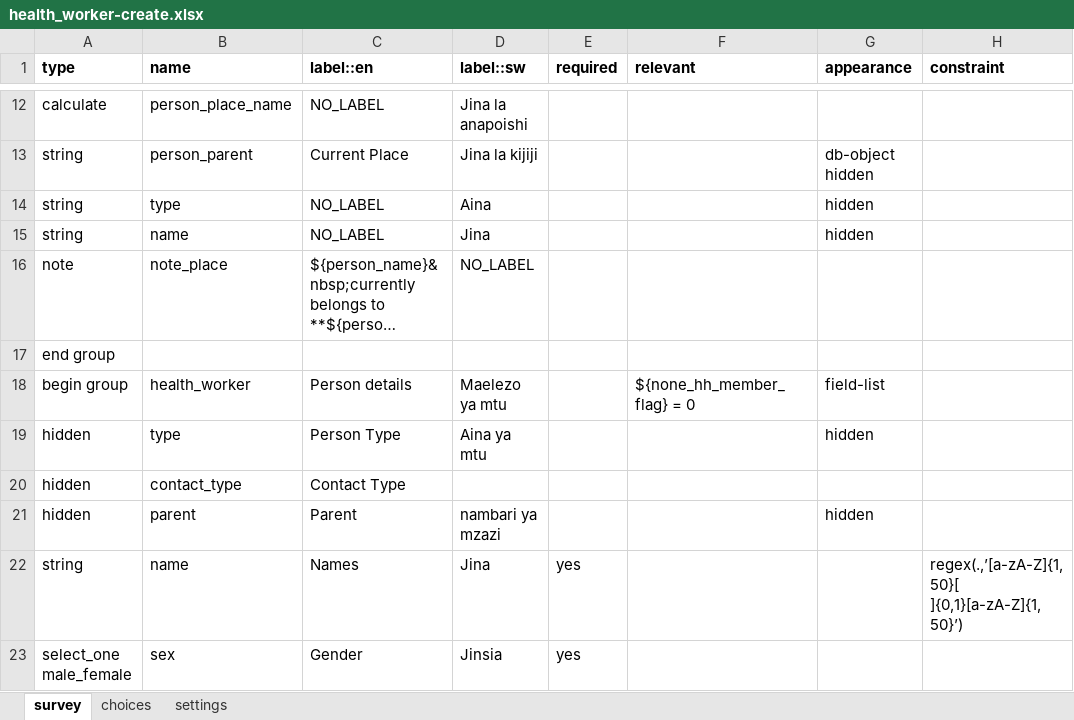
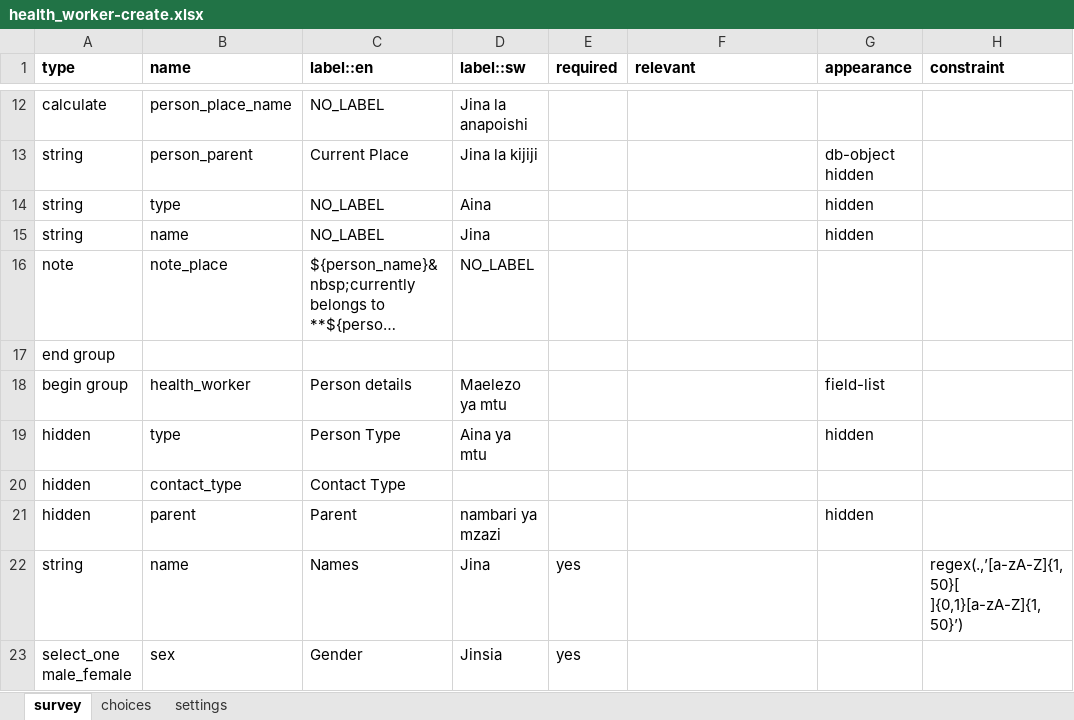
Before and after one commit to oyierp/community-testing-config-test, an Excel workbook: forms/contact/health_worker-create.xlsx, sheet survey, drawn as a sheet; only a part is shown, gaps mark what is left out; long unchanged cells end in …; values as stored, in another font and other column widths than the file's, no borders; conditional formats not drawn; the diff names each change by its address in the sheet, - before the commit and + after, or states it on an @@ line.

Commit message:
Add files via upload

```diff
--- a/forms/contact/health_worker-create.xlsx (sheet survey)
+++ b/forms/contact/health_worker-create.xlsx (sheet survey)
-F18 (relevant): ${none_hh_member_flag} = 0
+F18 (relevant): (empty)
```
Also changed, not shown: sheet settings.
